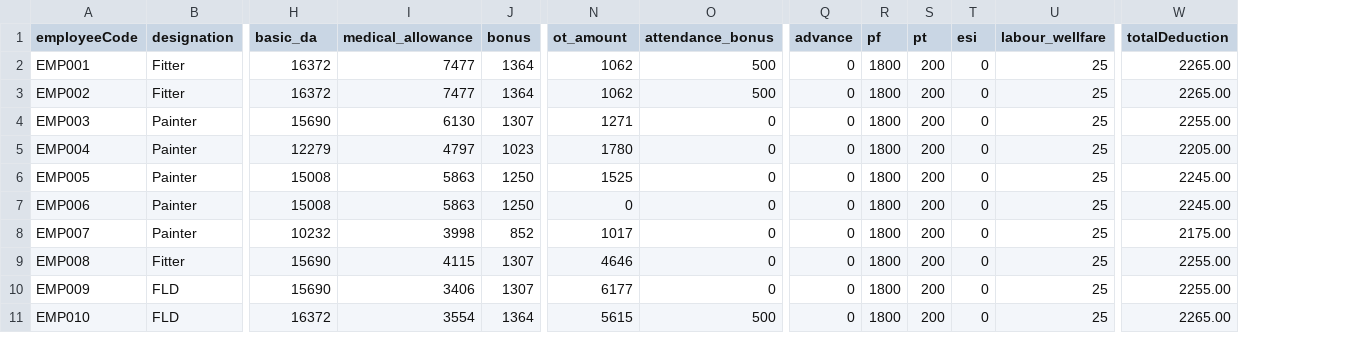
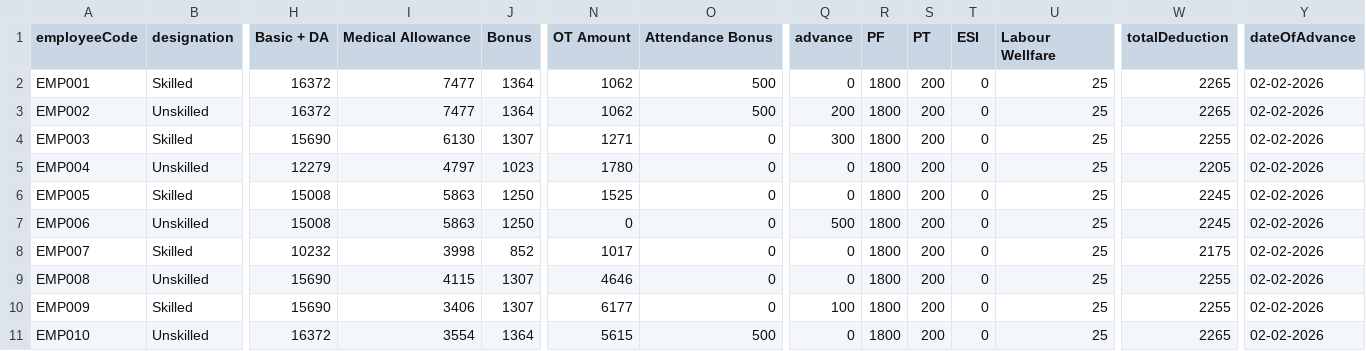
Before and after one commit to OmLandge/choice-enterprises, a CSV file: temp/tpay.csv, drawn as a sheet; only a part is shown, gaps mark what is left out; the diff covers the shown part only; the diff names each change by its address in the sheet, - before the commit and + after, or states it on an @@ line.

```diff
--- a/temp/tpay.csv
+++ b/temp/tpay.csv
+column Y (dateOfAdvance), rows 2-11: all 02-02-2026
-H1: basic_da
+H1: Basic + DA
-I1: medical_allowance
+I1: Medical Allowance
-J1: bonus
+J1: Bonus
-N1: ot_amount
+N1: OT Amount
-O1: attendance_bonus
+O1: Attendance Bonus
-R1: pf
+R1: PF
-S1: pt
+S1: PT
-T1: esi
+T1: ESI
-U1: labour_wellfare
+U1: Labour Wellfare
-B2 (designation): Fitter
+B2 (designation): Skilled
-W2:W3 (totalDeduction): 2265.00
+W2:W3 (totalDeduction): 2265
-B3 (designation): Fitter
+B3 (designation): Unskilled
-Q3 (advance): 0
+Q3 (advance): 200
-B4 (designation): Painter
+B4 (designation): Skilled
-Q4 (advance): 0
+Q4 (advance): 300
-W4 (totalDeduction): 2255.00
+W4 (totalDeduction): 2255
-B5 (designation): Painter
+B5 (designation): Unskilled
-W5 (totalDeduction): 2205.00
+W5 (totalDeduction): 2205
-B6 (designation): Painter
+B6 (designation): Skilled
-W6:W7 (totalDeduction): 2245.00
+W6:W7 (totalDeduction): 2245
-B7 (designation): Painter
+B7 (designation): Unskilled
-Q7 (advance): 0
+Q7 (advance): 500
-B8 (designation): Painter
+B8 (designation): Skilled
-W8 (totalDeduction): 2175.00
+W8 (totalDeduction): 2175
-B9 (designation): Fitter
+B9 (designation): Unskilled
-W9:W10 (totalDeduction): 2255.00
+W9:W10 (totalDeduction): 2255
-B10 (designation): FLD
+B10 (designation): Skilled
-Q10 (advance): 0
+Q10 (advance): 100
-B11 (designation): FLD
+B11 (designation): Unskilled
-W11 (totalDeduction): 2265.00
+W11 (totalDeduction): 2265
```
Also changed, not shown: 1 edited cell elsewhere in this file, 36 other files.
